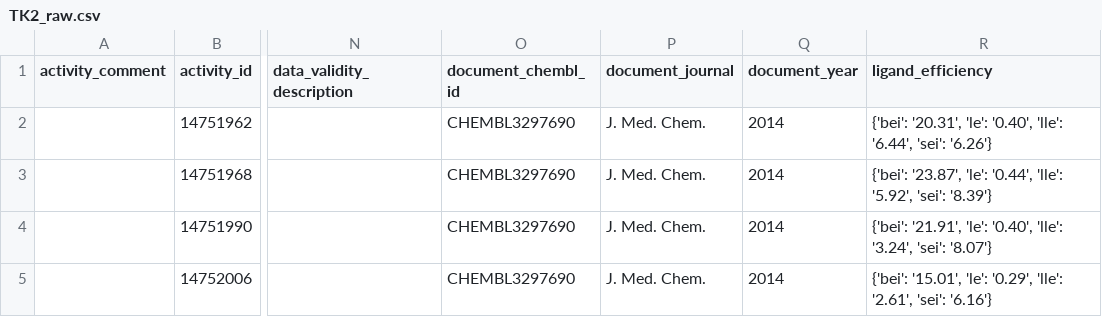
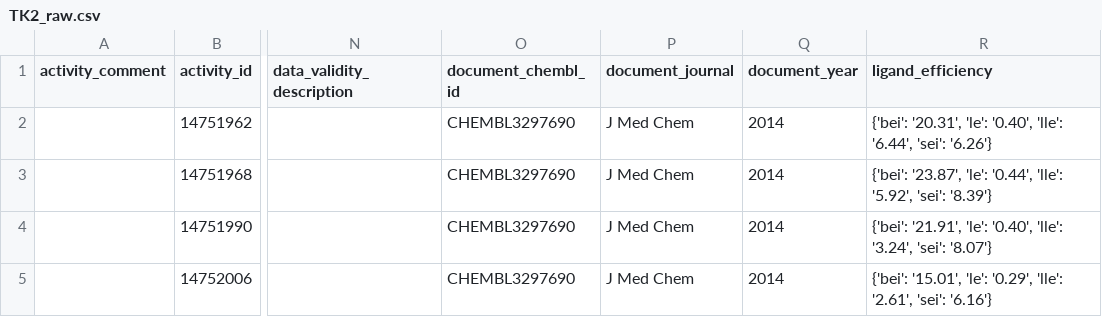
Before and after one commit to jeromeslash83/Data-Science, a CSV file: Drug Discover ML Model/Psoriasis Model Predictor/TK2_raw.csv, drawn as a sheet; only a part is shown, gaps mark what is left out; the diff covers the shown part only; the diff names each change by its address in the sheet, - before the commit and + after, or states it on an @@ line.

```diff
--- a/Drug Discover ML Model/Psoriasis Model Predictor/TK2_raw.csv
+++ b/Drug Discover ML Model/Psoriasis Model Predictor/TK2_raw.csv
-P2:P5 (document_journal): J. Med. Chem.
+P2:P5 (document_journal): J Med Chem
```
Also changed, not shown: 2 added rows and 4 edited cells elsewhere in this file, Drug Discover ML Model/Psoriasis Model Predictor/TK2_preprocessed01.csv, 12 other files.
